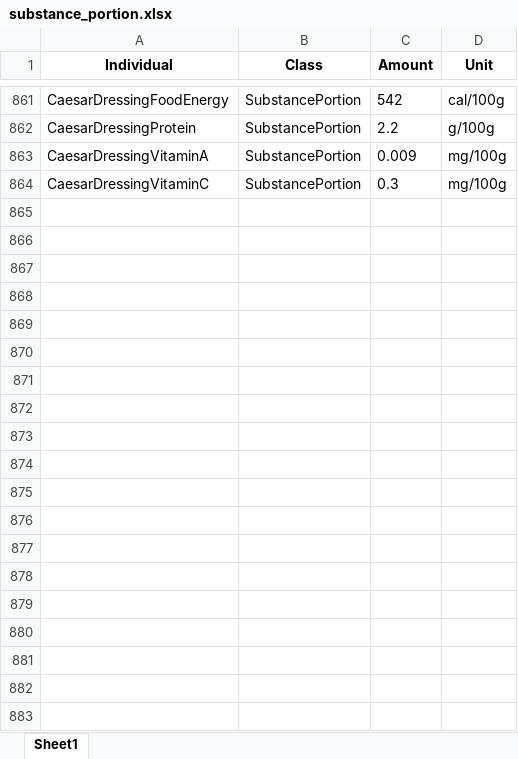
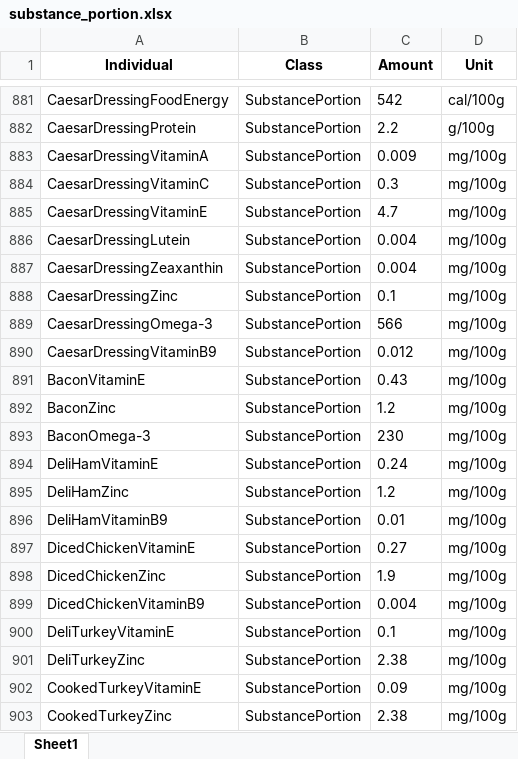
Before and after one commit to Tezigudo/SaladBarOntology, an Excel workbook: data/substance_portion.xlsx, sheet Sheet1, drawn as a sheet; only a part is shown, gaps mark what is left out; values as stored, in another font and other column widths than the file's, no borders; the diff covers the shown part only; the diff names each change by its address in the sheet, - before the commit and + after, or states it on an @@ line.

```diff
--- a/data/substance_portion.xlsx (sheet Sheet1)
+++ b/data/substance_portion.xlsx (sheet Sheet1)
+row 885: CaesarDressingVitaminE | SubstancePortion | 4.7 | mg/100g
+row 886: CaesarDressingLutein | SubstancePortion | 0.004 | mg/100g
+row 887: CaesarDressingZeaxanthin | SubstancePortion | 0.004 | mg/100g
+row 888: CaesarDressingZinc | SubstancePortion | 0.1 | mg/100g
+row 889: CaesarDressingOmega-3 | SubstancePortion | 566 | mg/100g
+row 890: CaesarDressingVitaminB9 | SubstancePortion | 0.012 | mg/100g
+row 891: BaconVitaminE | SubstancePortion | 0.43 | mg/100g
+row 892: BaconZinc | SubstancePortion | 1.2 | mg/100g
+row 893: BaconOmega-3 | SubstancePortion | 230 | mg/100g
+row 894: DeliHamVitaminE | SubstancePortion | 0.24 | mg/100g
+row 895: DeliHamZinc | SubstancePortion | 1.2 | mg/100g
+row 896: DeliHamVitaminB9 | SubstancePortion | 0.01 | mg/100g
+row 897: DicedChickenVitaminE | SubstancePortion | 0.27 | mg/100g
+row 898: DicedChickenZinc | SubstancePortion | 1.9 | mg/100g
+row 899: DicedChickenVitaminB9 | SubstancePortion | 0.004 | mg/100g
+row 900: DeliTurkeyVitaminE | SubstancePortion | 0.1 | mg/100g
+row 901: DeliTurkeyZinc | SubstancePortion | 2.38 | mg/100g
+row 902: CookedTurkeyVitaminE | SubstancePortion | 0.09 | mg/100g
+row 903: CookedTurkeyZinc | SubstancePortion | 2.38 | mg/100g
```
Also changed, not shown: 277 added rows, 14 removed rows and 20 edited cells elsewhere in this sheet, data/Salad Instance.xlsx, 4 other files.
